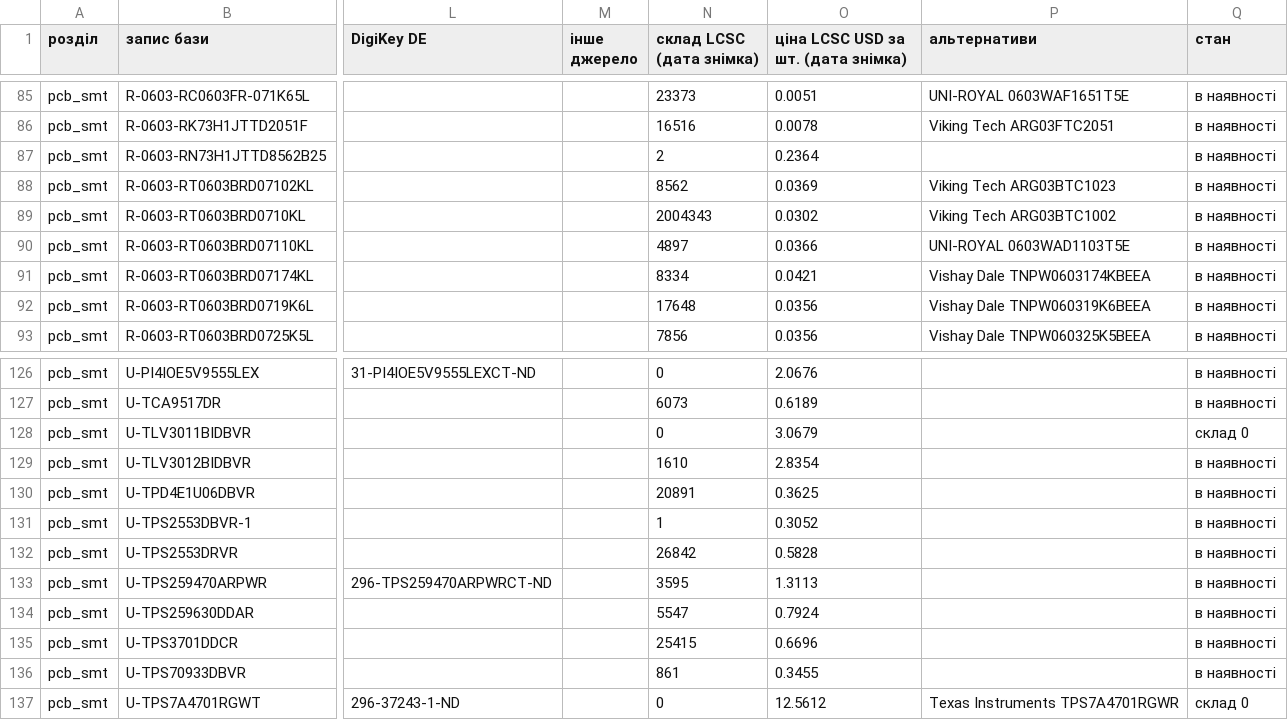
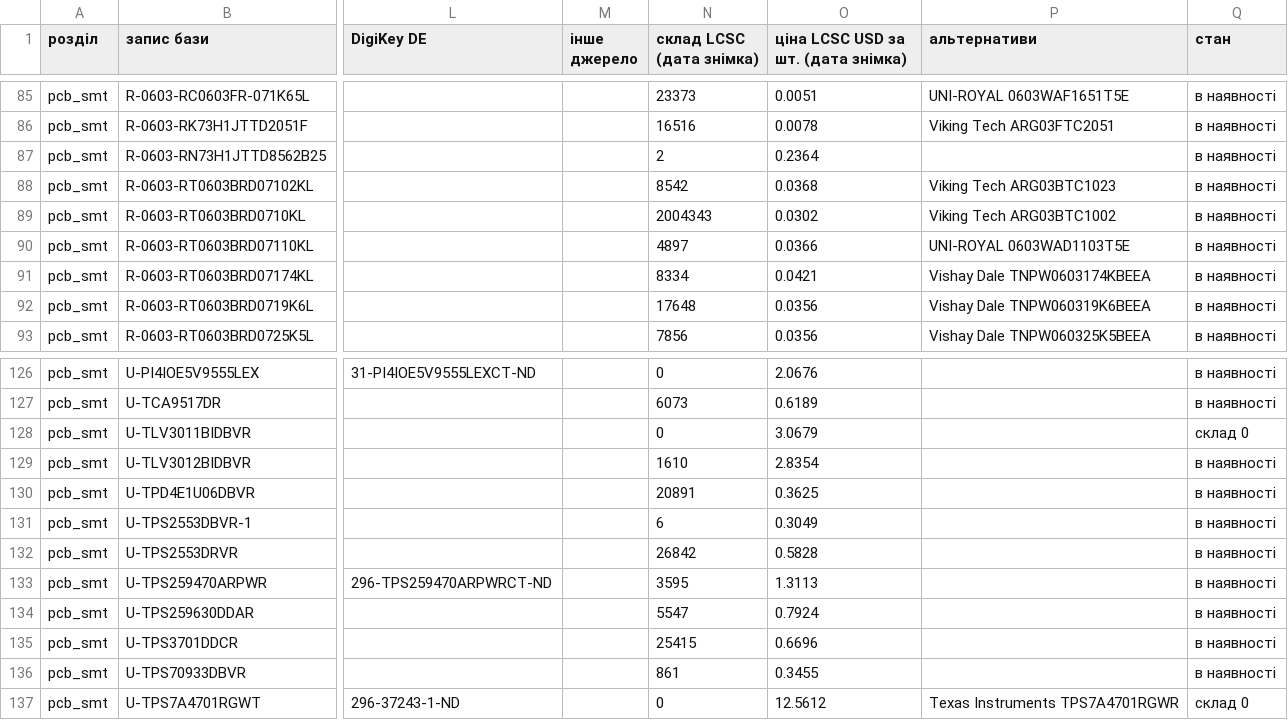
Before and after one commit to lizbeth307/lizbeth307, a CSV file: sat-receiver-audit/build/10-zakupivlia.csv, drawn as a sheet; only a part is shown, gaps mark what is left out; the diff names each change by its address in the sheet, - before the commit and + after, or states it on an @@ line.

```diff
--- a/sat-receiver-audit/build/10-zakupivlia.csv
+++ b/sat-receiver-audit/build/10-zakupivlia.csv
-N88 (склад LCSC (дата знімка)): 8562
+N88 (склад LCSC (дата знімка)): 8542
-O88: 0.0369
+O88: 0.0368
-N131 (склад LCSC (дата знімка)): 1
+N131 (склад LCSC (дата знімка)): 6
-O131: 0.3052
+O131: 0.3049
```
Also changed, not shown: sat-receiver-audit/build/10-jlc-bom.csv, 4 other files.
